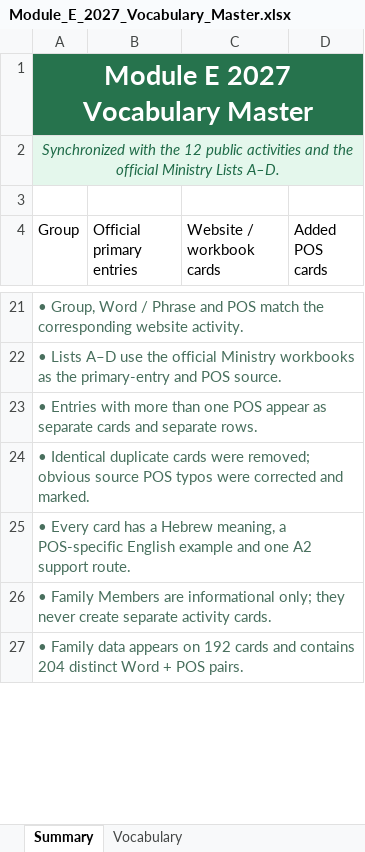
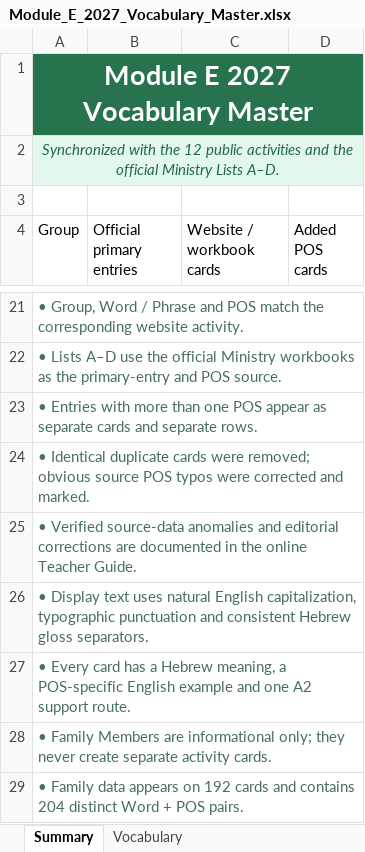
Before and after one commit to Simonh68/module-e-vocab, an Excel workbook: Module_E_2027_Vocabulary_Master.xlsx, sheet Summary, drawn as a sheet; only a part is shown, gaps mark what is left out; values as stored, in another font and other column widths than the file's, no borders; table styles not drawn; the diff names each change by its address in the sheet, - before the commit and + after, or states it on an @@ line.

Commit message:
Normalize vocabulary capitalization and punctuation

```diff
--- a/Module_E_2027_Vocabulary_Master.xlsx (sheet Summary)
+++ b/Module_E_2027_Vocabulary_Master.xlsx (sheet Summary)
+row 25: • Verified source-data anomalies and editorial corrections are documented in the online Teacher Guide.
+row 26: • Display text uses natural English capitalization, typographic punctuation and consistent Hebrew gloss separators.
```
Also changed, not shown: sheet Vocabulary, 17 other files.
